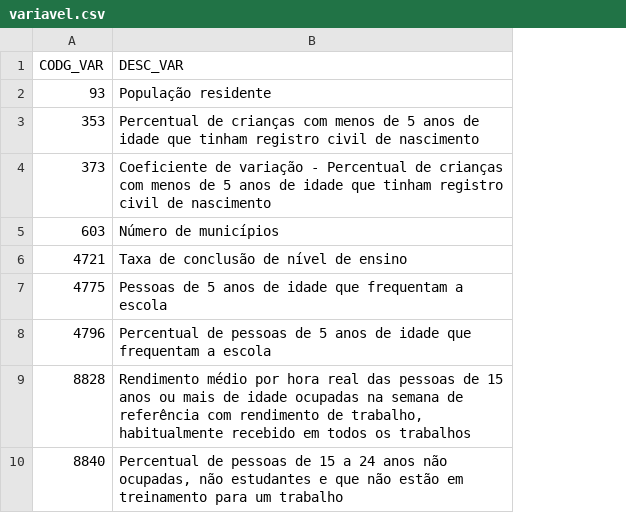
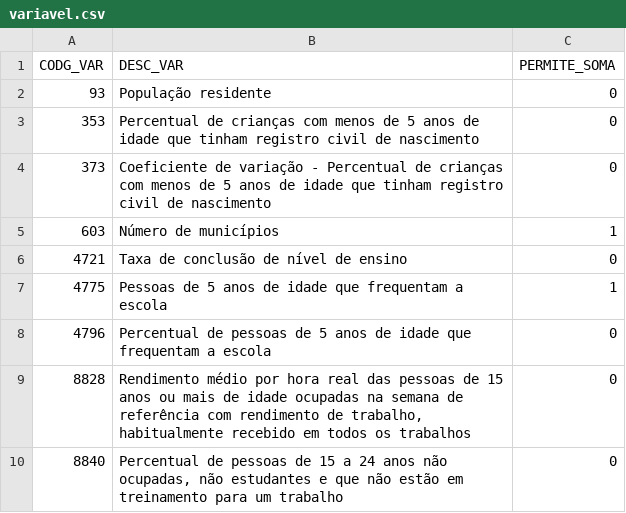
Before and after one commit to wmodanez/dash-ods, a CSV file: db/variavel.csv, drawn as a sheet; only a part is shown; the diff names each change by its address in the sheet, - before the commit and + after, or states it on an @@ line.

Commit message:
Adicionar nova coluna 'PERMITE_SOMA' ao arquivo variavel.csv, definindo permissões para soma em diversos indicadores. Atualizar dados para refletir as novas permissões, melhorando a estrutura e a usabilidade do arquivo.

```diff
--- a/db/variavel.csv
+++ b/db/variavel.csv
+column C (PERMITE_SOMA), rows 2-10: 0 | 0 | 0 | 1 | 0 | 1 | 0 | 0 | 0
```
